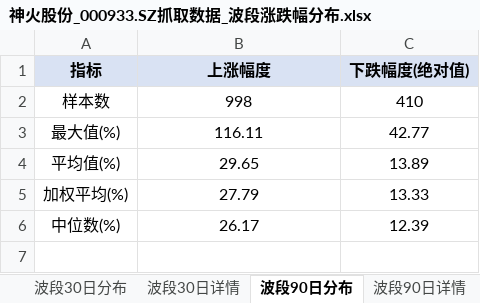
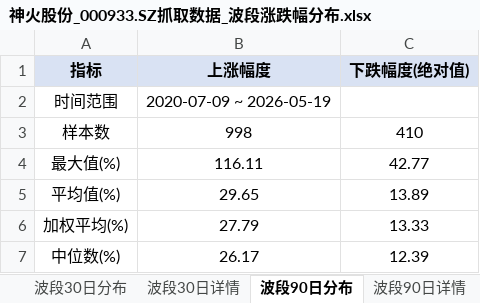
Before and after one commit to smalloneSAMA/stock_crawler, an Excel workbook: t_analysis/神火股份_000933.SZ抓取数据_波段涨跌幅分布.xlsx, sheet 波段90日分布, drawn as a sheet; values as stored, in another font and other column widths than the file's, no borders; the diff names each change by its address in the sheet, - before the commit and + after, or states it on an @@ line.

```diff
--- a/t_analysis/神火股份_000933.SZ抓取数据_波段涨跌幅分布.xlsx (sheet 波段90日分布)
+++ b/t_analysis/神火股份_000933.SZ抓取数据_波段涨跌幅分布.xlsx (sheet 波段90日分布)
+row 2: 时间范围 | 2020-07-09 ~ 2026-05-19
```
Also changed, not shown: sheet 分布分析说明, sheet 波段30日分布, sheet 波段10日分布, sheet 波段5日分布, sheet 波段20日分布, data/神火股份_000933.SZ抓取数据.xlsx, t_analysis/神火股份_000933.SZ抓取数据_T策略分析.xlsx, 5 other files.
